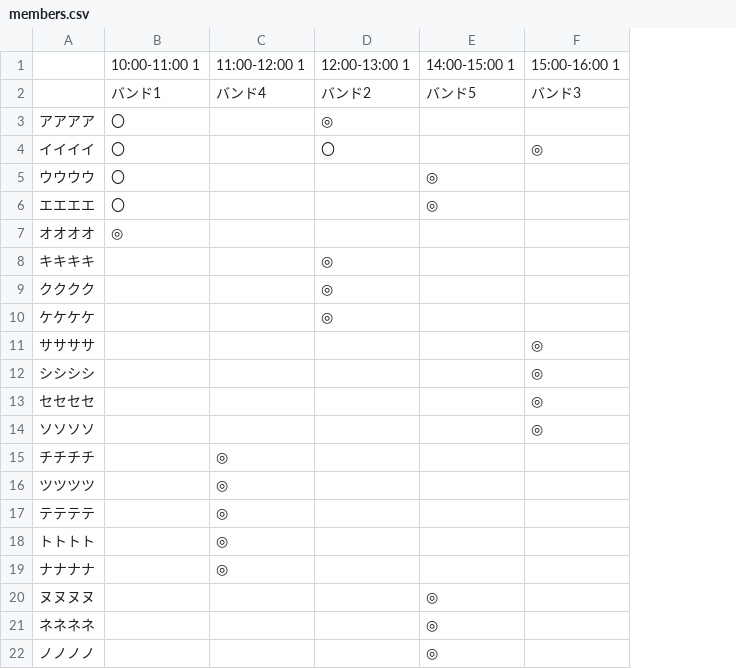
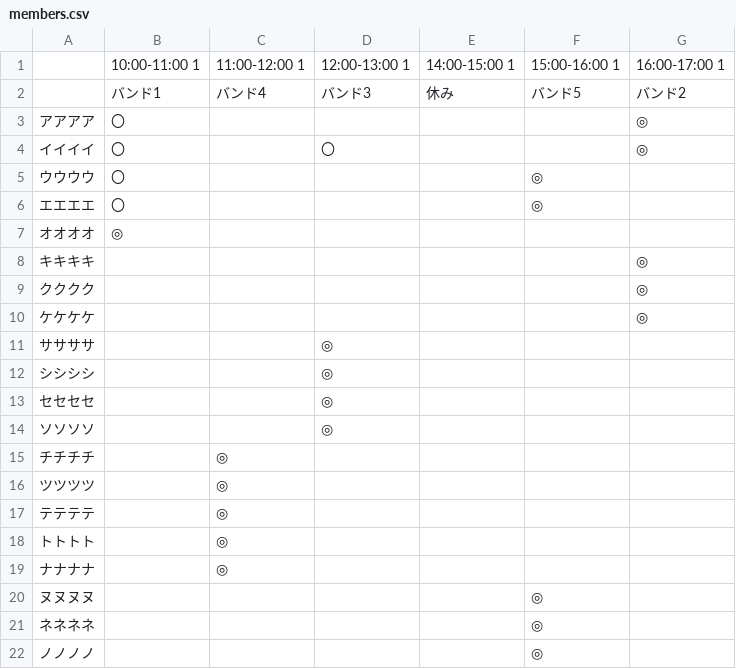
Before and after one commit to kzk-program/scheduler, a CSV file: result/sample/members.csv, drawn as a sheet; addresses are those after the commit; the diff names each change by its address in the sheet, - before the commit and + after, or states it on an @@ line.

```diff
--- a/result/sample/members.csv
+++ b/result/sample/members.csv
+column E, rows 1-2: 14:00-15:00 1 | 休み
-F1: 14:00-15:00 1
+F1: 15:00-16:00 1
-G1: 15:00-16:00 1
+G1: 16:00-17:00 1
-D2: バンド2
+D2: バンド3
-G2: バンド3
+G2: バンド2
-D3: ◎
+D3: (empty)
-G3: (empty)
+G3: ◎
-D8:D10: ◎
+D8:D10: (empty)
-G8:G10: (empty)
+G8:G10: ◎
-D11:D14: (empty)
+D11:D14: ◎
-G11:G14: ◎
+G11:G14: (empty)
```
Also changed, not shown: data/sample.csv, raw_data/sample.csv, 7 other files.
